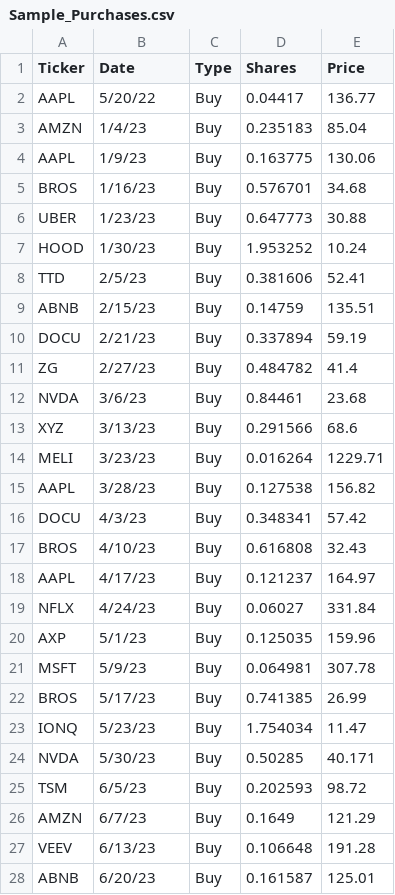
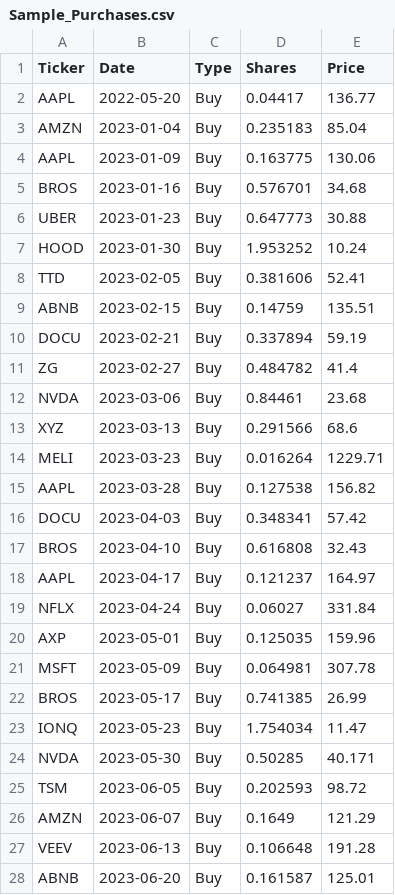
Before and after one commit to craigrow/MyStockTrackerApp, a CSV file: docs/Sample_Purchases.csv, drawn as a sheet; only a part is shown; the diff covers the shown part only.

```diff
--- a/docs/Sample_Purchases.csv
+++ b/docs/Sample_Purchases.csv
@@ -1,28 +1,28 @@
 Ticker,Date,Type,Shares,Price
-AAPL,5/20/22,Buy,0.04417,136.77
-AMZN,1/4/23,Buy,0.235183,85.04
-AAPL,1/9/23,Buy,0.163775,130.06
-BROS,1/16/23,Buy,0.576701,34.68
-UBER,1/23/23,Buy,0.647773,30.88
-HOOD,1/30/23,Buy,1.953252,10.24
-TTD,2/5/23,Buy,0.381606,52.41
-ABNB,2/15/23,Buy,0.14759,135.51
-DOCU,2/21/23,Buy,0.337894,59.19
-ZG,2/27/23,Buy,0.484782,41.4
-NVDA,3/6/23,Buy,0.84461,23.68
-XYZ,3/13/23,Buy,0.291566,68.6
-MELI,3/23/23,Buy,0.016264,1229.71
-AAPL,3/28/23,Buy,0.127538,156.82
-DOCU,4/3/23,Buy,0.348341,57.42
-BROS,4/10/23,Buy,0.616808,32.43
-AAPL,4/17/23,Buy,0.121237,164.97
-NFLX,4/24/23,Buy,0.06027,331.84
-AXP,5/1/23,Buy,0.125035,159.96
-MSFT,5/9/23,Buy,0.064981,307.78
-BROS,5/17/23,Buy,0.741385,26.99
-IONQ,5/23/23,Buy,1.754034,11.47
-NVDA,5/30/23,Buy,0.50285,40.171
-TSM,6/5/23,Buy,0.202593,98.72
-AMZN,6/7/23,Buy,0.1649,121.29
-VEEV,6/13/23,Buy,0.106648,191.28
-ABNB,6/20/23,Buy,0.161587,125.01
+AAPL,2022-05-20,Buy,0.04417,136.77
+AMZN,2023-01-04,Buy,0.235183,85.04
+AAPL,2023-01-09,Buy,0.163775,130.06
+BROS,2023-01-16,Buy,0.576701,34.68
+UBER,2023-01-23,Buy,0.647773,30.88
+HOOD,2023-01-30,Buy,1.953252,10.24
+TTD,2023-02-05,Buy,0.381606,52.41
+ABNB,2023-02-15,Buy,0.14759,135.51
+DOCU,2023-02-21,Buy,0.337894,59.19
+ZG,2023-02-27,Buy,0.484782,41.4
+NVDA,2023-03-06,Buy,0.84461,23.68
+XYZ,2023-03-13,Buy,0.291566,68.6
+MELI,2023-03-23,Buy,0.016264,1229.71
+AAPL,2023-03-28,Buy,0.127538,156.82
+DOCU,2023-04-03,Buy,0.348341,57.42
+BROS,2023-04-10,Buy,0.616808,32.43
+AAPL,2023-04-17,Buy,0.121237,164.97
+NFLX,2023-04-24,Buy,0.06027,331.84
+AXP,2023-05-01,Buy,0.125035,159.96
+MSFT,2023-05-09,Buy,0.064981,307.78
+BROS,2023-05-17,Buy,0.741385,26.99
+IONQ,2023-05-23,Buy,1.754034,11.47
+NVDA,2023-05-30,Buy,0.50285,40.171
+TSM,2023-06-05,Buy,0.202593,98.72
+AMZN,2023-06-07,Buy,0.1649,121.29
+VEEV,2023-06-13,Buy,0.106648,191.28
+ABNB,2023-06-20,Buy,0.161587,125.01
```
Also changed, not shown: 140 edited cells elsewhere in this file, 8 other files.
